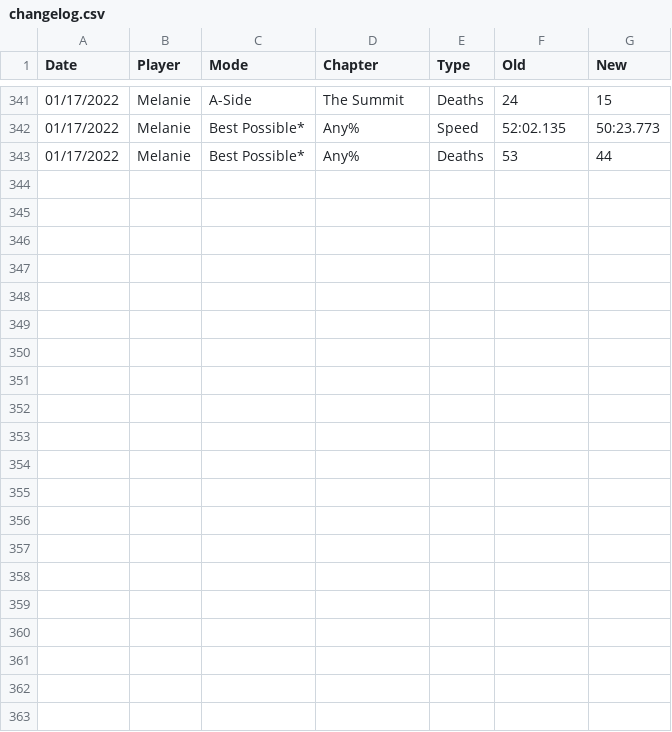
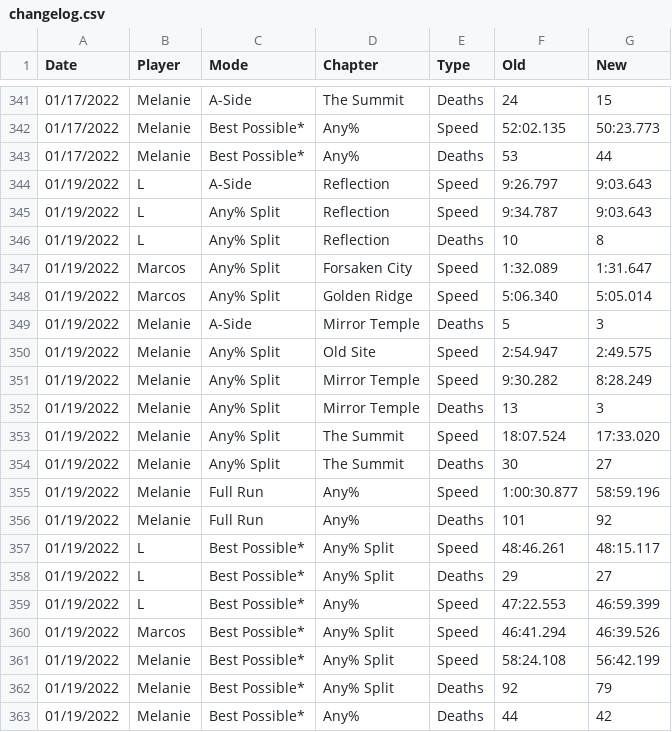
Before and after one commit to leahfortier/spreadsheets, a CSV file: main/changelog.csv, drawn as a sheet; only a part is shown, gaps mark what is left out; the diff names each change by its address in the sheet, - before the commit and + after, or states it on an @@ line.

```diff
--- a/main/changelog.csv
+++ b/main/changelog.csv
+row 344: 01/19/2022 | L | A-Side | Reflection | Speed | 9:26.797 | 9:03.643
+row 345: 01/19/2022 | L | Any% Split | Reflection | Speed | 9:34.787 | 9:03.643
+row 346: 01/19/2022 | L | Any% Split | Reflection | Deaths | 10 | 8
+row 347: 01/19/2022 | Marcos | Any% Split | Forsaken City | Speed | 1:32.089 | 1:31.647
+row 348: 01/19/2022 | Marcos | Any% Split | Golden Ridge | Speed | 5:06.340 | 5:05.014
+row 349: 01/19/2022 | Melanie | A-Side | Mirror Temple | Deaths | 5 | 3
+row 350: 01/19/2022 | Melanie | Any% Split | Old Site | Speed | 2:54.947 | 2:49.575
+row 351: 01/19/2022 | Melanie | Any% Split | Mirror Temple | Speed | 9:30.282 | 8:28.249
+row 352: 01/19/2022 | Melanie | Any% Split | Mirror Temple | Deaths | 13 | 3
+row 353: 01/19/2022 | Melanie | Any% Split | The Summit | Speed | 18:07.524 | 17:33.020
+row 354: 01/19/2022 | Melanie | Any% Split | The Summit | Deaths | 30 | 27
+row 355: 01/19/2022 | Melanie | Full Run | Any% | Speed | 1:00:30.877 | 58:59.196
+row 356: 01/19/2022 | Melanie | Full Run | Any% | Deaths | 101 | 92
+row 357: 01/19/2022 | L | Best Possible* | Any% Split | Speed | 48:46.261 | 48:15.117
+row 358: 01/19/2022 | L | Best Possible* | Any% Split | Deaths | 29 | 27
+row 359: 01/19/2022 | L | Best Possible* | Any% | Speed | 47:22.553 | 46:59.399
+row 360: 01/19/2022 | Marcos | Best Possible* | Any% Split | Speed | 46:41.294 | 46:39.526
+row 361: 01/19/2022 | Melanie | Best Possible* | Any% Split | Speed | 58:24.108 | 56:42.199
+row 362: 01/19/2022 | Melanie | Best Possible* | Any% Split | Deaths | 92 | 79
+row 363: 01/19/2022 | Melanie | Best Possible* | Any% | Deaths | 44 | 42
```
Also changed, not shown: main/previous.csv, main/progress.csv, 2 other files.
